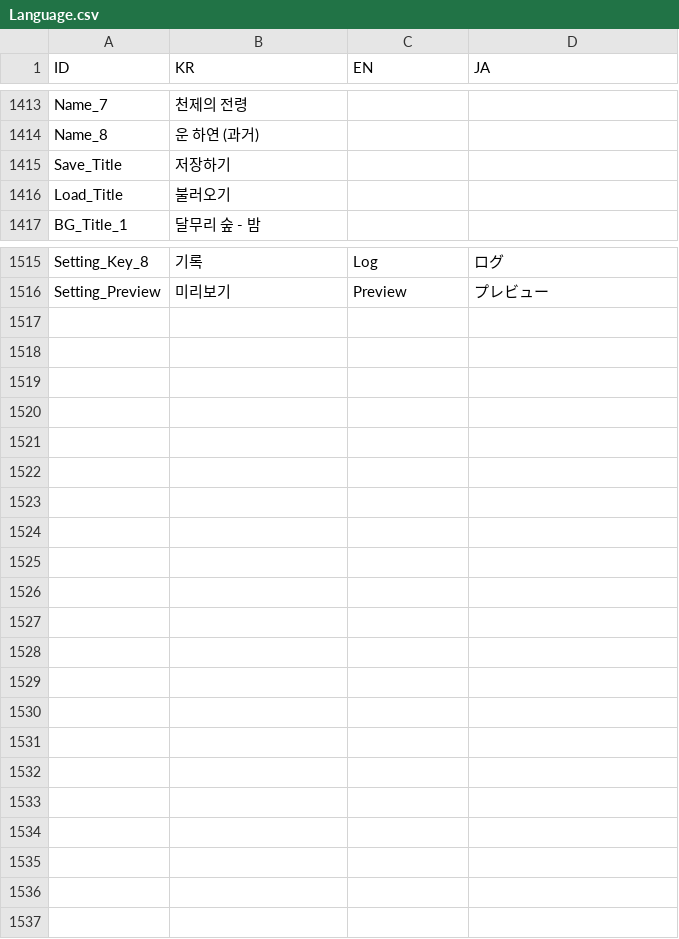
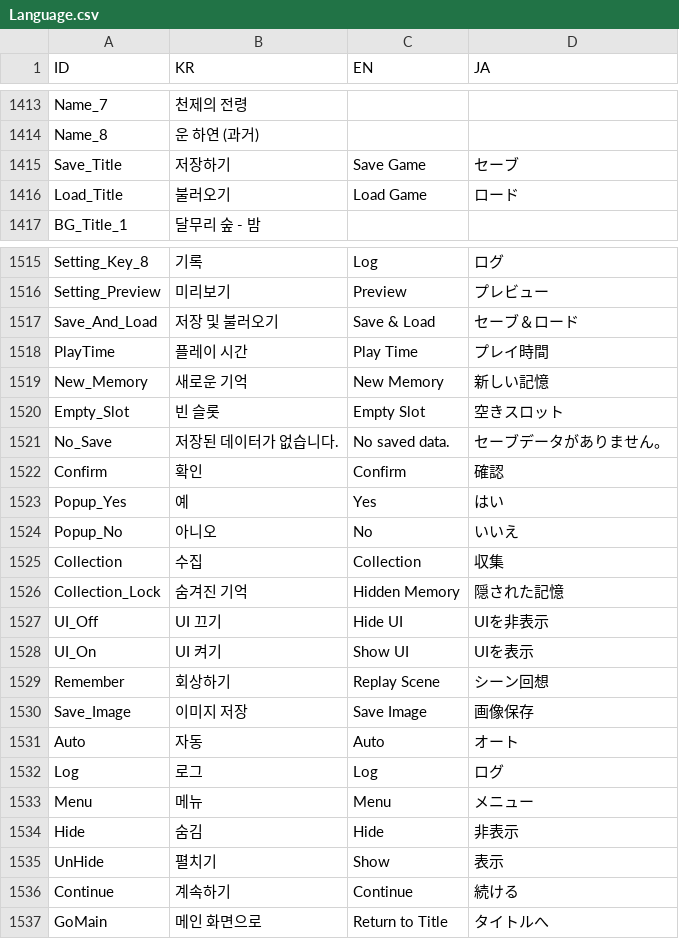
Before and after one commit to divecatmaster/Project_God, a CSV file: Assets/Resources/CSV/Language.csv, drawn as a sheet; only a part is shown, gaps mark what is left out; the diff covers the shown part only.

```diff
--- a/Assets/Resources/CSV/Language.csv
+++ b/Assets/Resources/CSV/Language.csv
@@ -1414,4 +1414,4 @@ Name_7,천제의 전령,,
 Name_8,운 하연 (과거),,
-Save_Title,저장하기,,
-Load_Title,불러오기,,
+Save_Title,저장하기,Save Game,セーブ
+Load_Title,불러오기,Load Game,ロード
 BG_Title_1,달무리 숲 - 밤,,
@@ -1516 +1516,22 @@ Setting_Key_8,기록,Log,ログ
 Setting_Preview,미리보기,Preview,プレビュー
+Save_And_Load,저장 및 불러오기,Save & Load,セーブ＆ロード
+PlayTime,플레이 시간,Play Time,プレイ時間
+New_Memory,새로운 기억,New Memory,新しい記憶
+Empty_Slot,빈 슬롯,Empty Slot,空きスロット
+No_Save,저장된 데이터가 없습니다.,No saved data.,セーブデータがありません。
+Confirm,확인,Confirm,確認
+Popup_Yes,예,Yes,はい
+Popup_No,아니오,No,いいえ
+Collection,수집,Collection,収集
+Collection_Lock,숨겨진 기억,Hidden Memory,隠された記憶
+UI_Off,UI 끄기,Hide UI,UIを非表示
+UI_On,UI 켜기,Show UI,UIを表示
+Remember,회상하기,Replay Scene,シーン回想
+Save_Image,이미지 저장,Save Image,画像保存
+Auto,자동,Auto,オート
+Log,로그,Log,ログ
+Menu,메뉴,Menu,メニュー
+Hide,숨김,Hide,非表示
+UnHide,펼치기,Show,表示
+Continue,계속하기,Continue,続ける
+GoMain,메인 화면으로,Return to Title,タイトルへ
```
Also changed, not shown: 1 edited cell elsewhere in this file, 13 other files.
